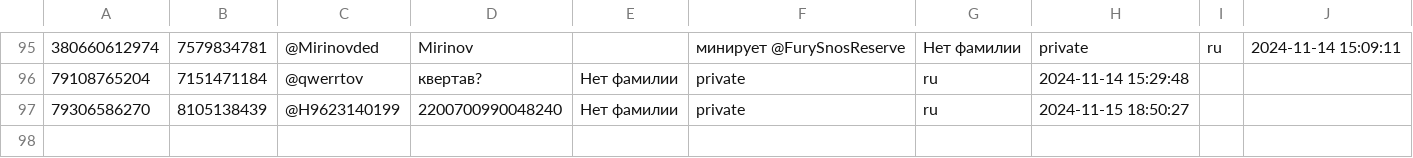
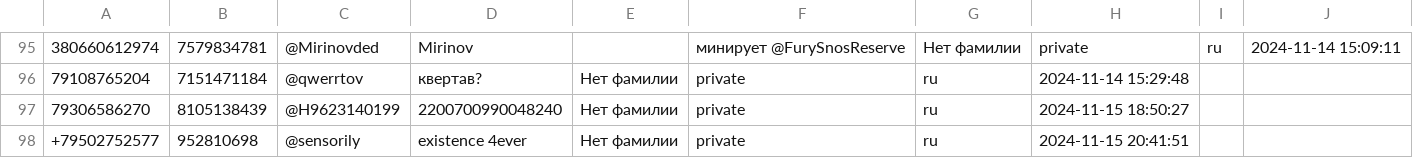
Before and after one commit to TheFoZzY/usersFRONEST, a CSV file: users.csv, drawn as a sheet; only a part is shown, gaps mark what is left out; the diff names each change by its address in the sheet, - before the commit and + after, or states it on an @@ line.

Commit message:
Обновлен файл users.csv

```diff
--- a/users.csv
+++ b/users.csv
+row 98: +79502752577 | 952810698 | @sensorily | existence 4ever | Нет фамилии | private | ru | 2024-11-15 20:41:51
```
